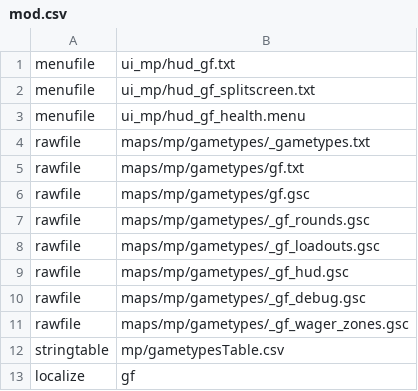
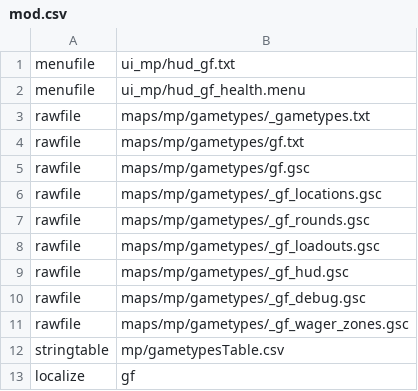
Before and after one commit to KL9modz/BO1-Gunfight, a CSV file: mod.csv, drawn as a sheet; removed rows and columns are numbered as before the commit, all else as after; the diff names each change by its address in the sheet, - before the commit and + after, or states it on an @@ line.

```diff
--- a/mod.csv
+++ b/mod.csv
-row 2: menufile | ui_mp/hud_gf_splitscreen.txt
+row 6: rawfile | maps/mp/gametypes/_gf_locations.gsc
```
Also changed, not shown: 8 other files.
